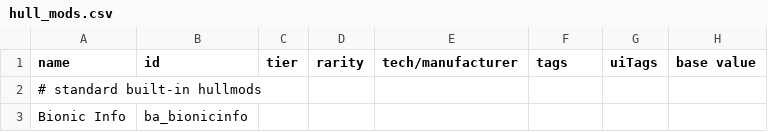
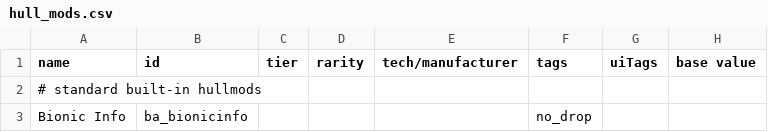
Before and after one commit to CosmicFishi/Bionic-Alteration, a CSV file: data/hullmods/hull_mods.csv, drawn as a sheet; only a part is shown; the diff names each change by its address in the sheet, - before the commit and + after, or states it on an @@ line.

Commit message:
More fixes, hullmod dropping and crashes

```diff
--- a/data/hullmods/hull_mods.csv
+++ b/data/hullmods/hull_mods.csv
-F3 (tags): (empty)
+F3 (tags): no_drop
```
Also changed, not shown: 2 other files.
